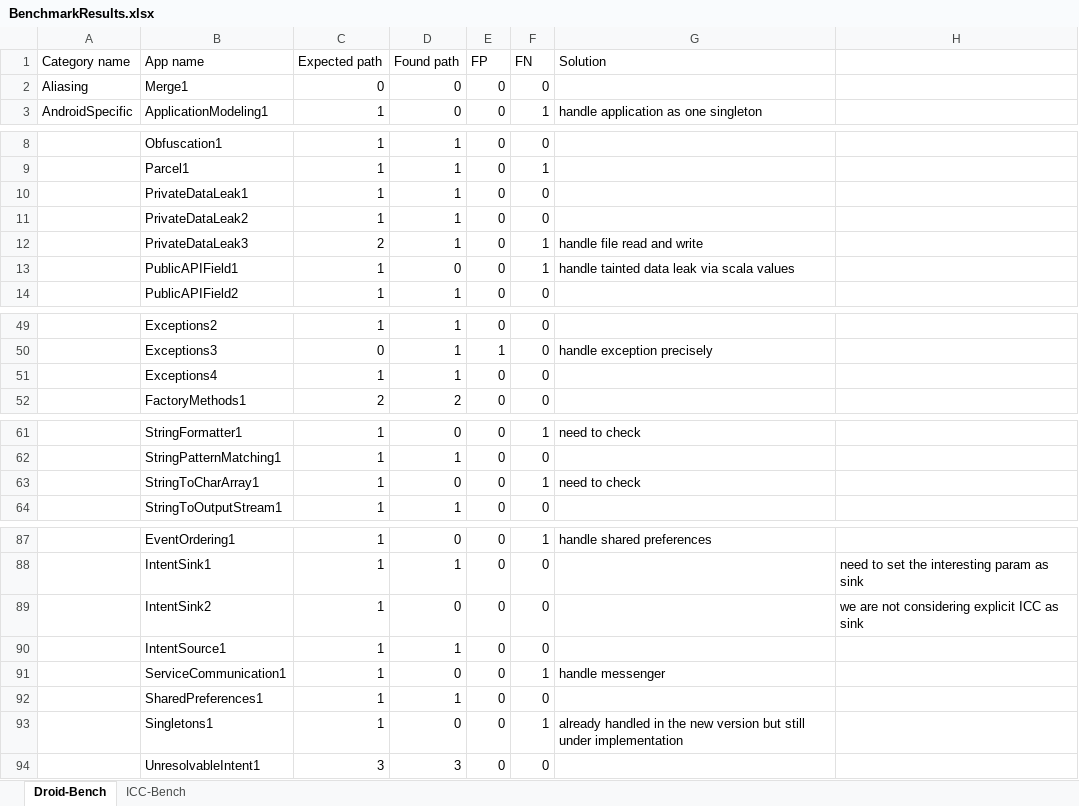
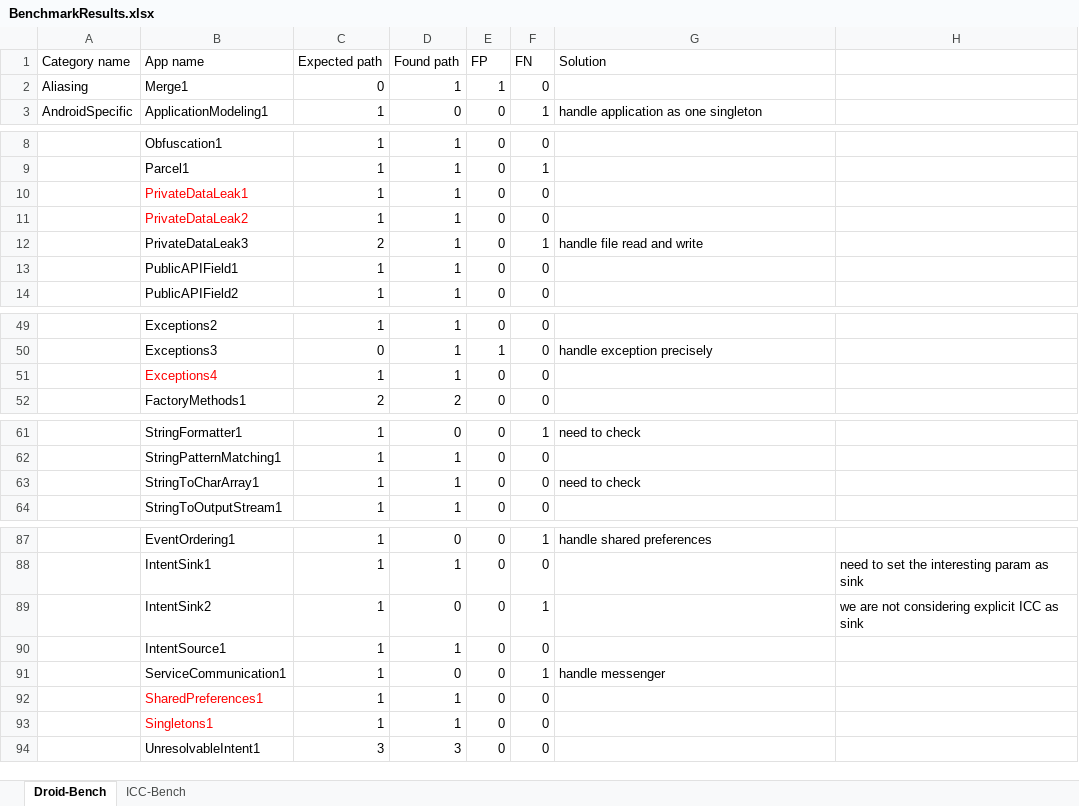
Before and after one commit to sireum/archived-v2-amandroid, an Excel workbook: BenchmarkResults.xlsx, sheet Droid-Bench, drawn as a sheet; only a part is shown, gaps mark what is left out; values as stored, in another font and other column widths than the file's, no borders; the diff covers the shown part only; the diff names each change by its address in the sheet, - before the commit and + after, or states it on an @@ line.

```diff
--- a/BenchmarkResults.xlsx (sheet Droid-Bench)
+++ b/BenchmarkResults.xlsx (sheet Droid-Bench)
-D2 (Found path): 0
+D2 (Found path): 1
-E2 (FP): 0
+E2 (FP): 1
-B10:B11 text colour: black
+B10:B11 text colour: #FF0000
-D13 (Found path): 0
+D13 (Found path): 1
-F13 (FN): 1
+F13 (FN): 0
-G13 (Solution): handle tainted data leak via scala values
+G13 (Solution): (empty)
-B51 text colour: black
+B51 text colour: #FF0000
-D63 (Found path): 0
+D63 (Found path): 1
-F63 (FN): 1
+F63 (FN): 0
-F89 (FN): 0
+F89 (FN): 1
-B92:B93 text colour: black
+B92:B93 text colour: #FF0000
-D93 (Found path): 0
+D93 (Found path): 1
-F93 (FN): 1
+F93 (FN): 0
-G93 (Solution): already handled in the new version but still under implementation
+G93 (Solution): (empty)
```
Also changed, not shown: 4 added rows, 4 removed rows, 13 edited cells and cell formats elsewhere in this sheet, 4 other files.
